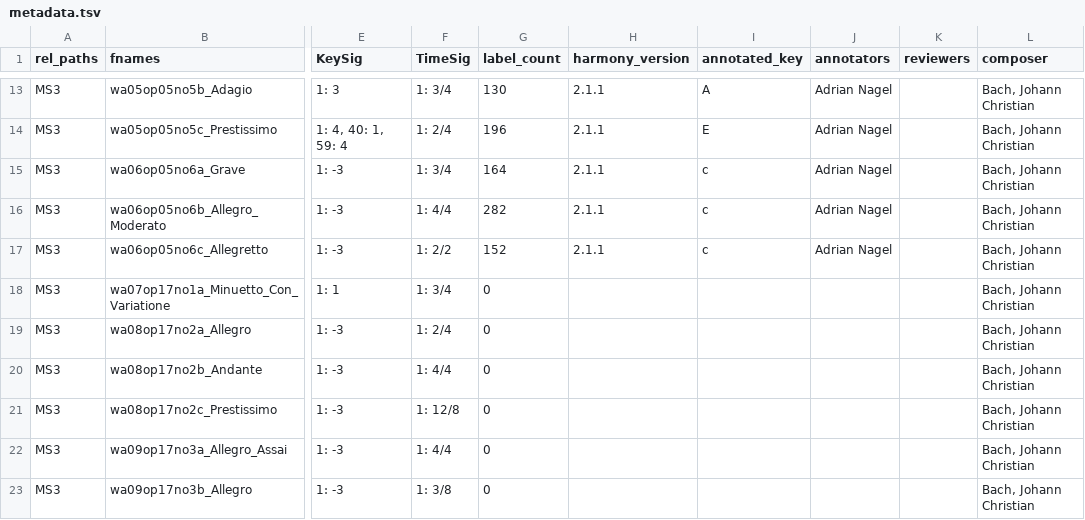
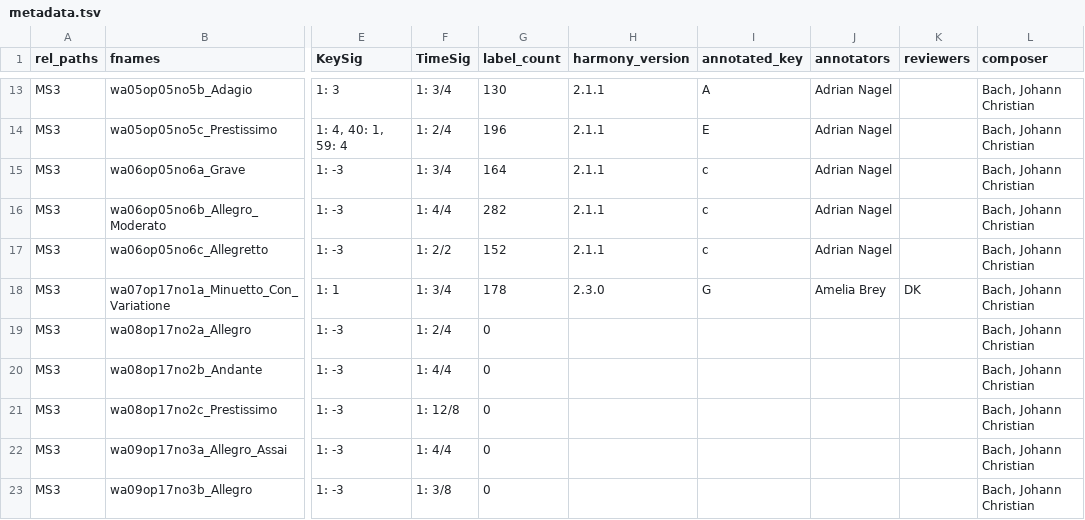
Before and after one commit to DCMLab/jc_bach_sonatas, a TSV file: metadata.tsv, drawn as a sheet; only a part is shown, gaps mark what is left out; the diff names each change by its address in the sheet, - before the commit and + after, or states it on an @@ line.

```diff
--- a/metadata.tsv
+++ b/metadata.tsv
-G18 (label_count): 0
+G18 (label_count): 178
-H18 (harmony_version): (empty)
+H18 (harmony_version): 2.3.0
-I18 (annotated_key): (empty)
+I18 (annotated_key): G
-J18 (annotators): (empty)
+J18 (annotators): Amelia Brey
-K18 (reviewers): (empty)
+K18 (reviewers): DK
```
Also changed, not shown: harmonies/wa07op17no1a_Minuetto_Con_Variatione.tsv, 1 other file.
